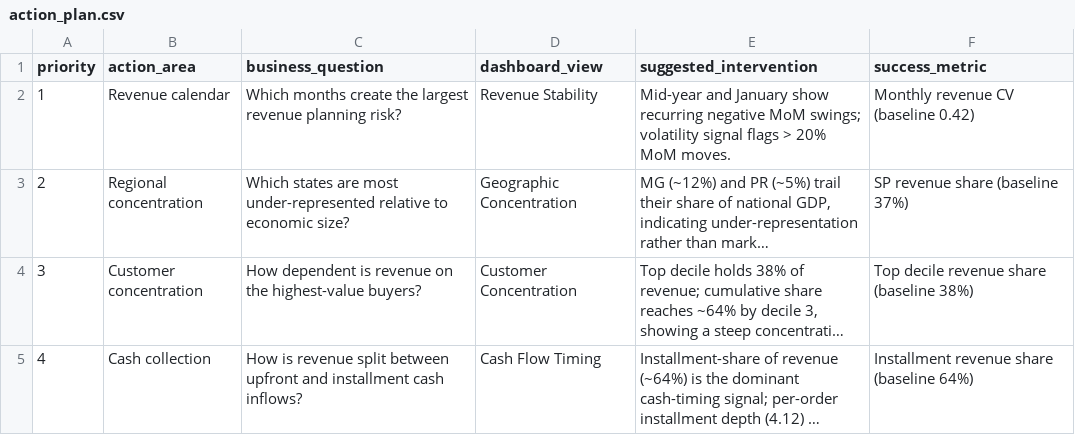
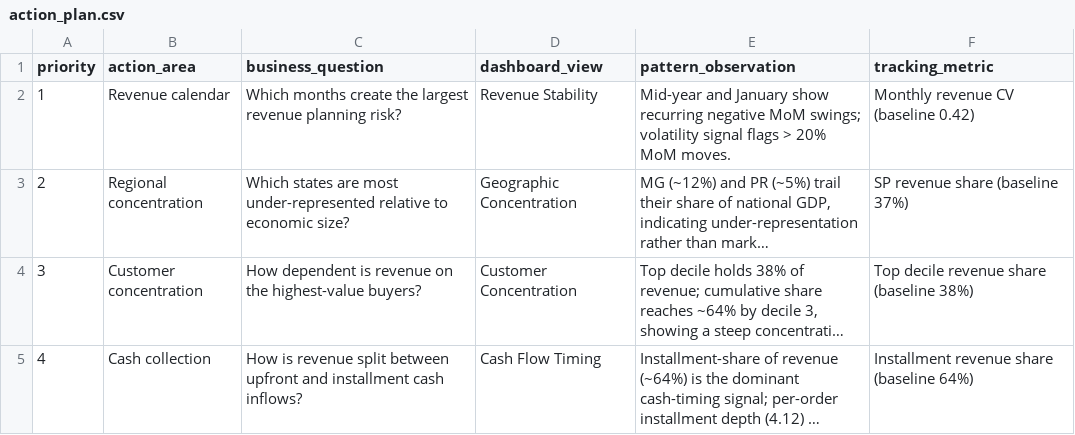
Before and after one commit to lilwan345/Marketplace-Revenue-Risk-Financial-Stability-Analysis, a CSV file: tableau_data/action_plan.csv, drawn as a sheet; long unchanged cells end in ….

```diff
--- a/tableau_data/action_plan.csv
+++ b/tableau_data/action_plan.csv
@@ -1,2 +1,2 @@
-"priority","action_area","business_question","dashboard_view","suggested_intervention","success_metric"
+"priority","action_area","business_question","dashboard_view","pattern_observation","tracking_metric"
 1,"Revenue calendar","Which months create the largest revenue planning risk?","Revenue Stability","Mid-year and January show recurring negative MoM swings; volatility signal flags > 20% MoM moves.","Monthly revenue CV (baseline 0.42)"
```
Also changed, not shown: tableau_data/kpi_summary.csv, 7 other files.
